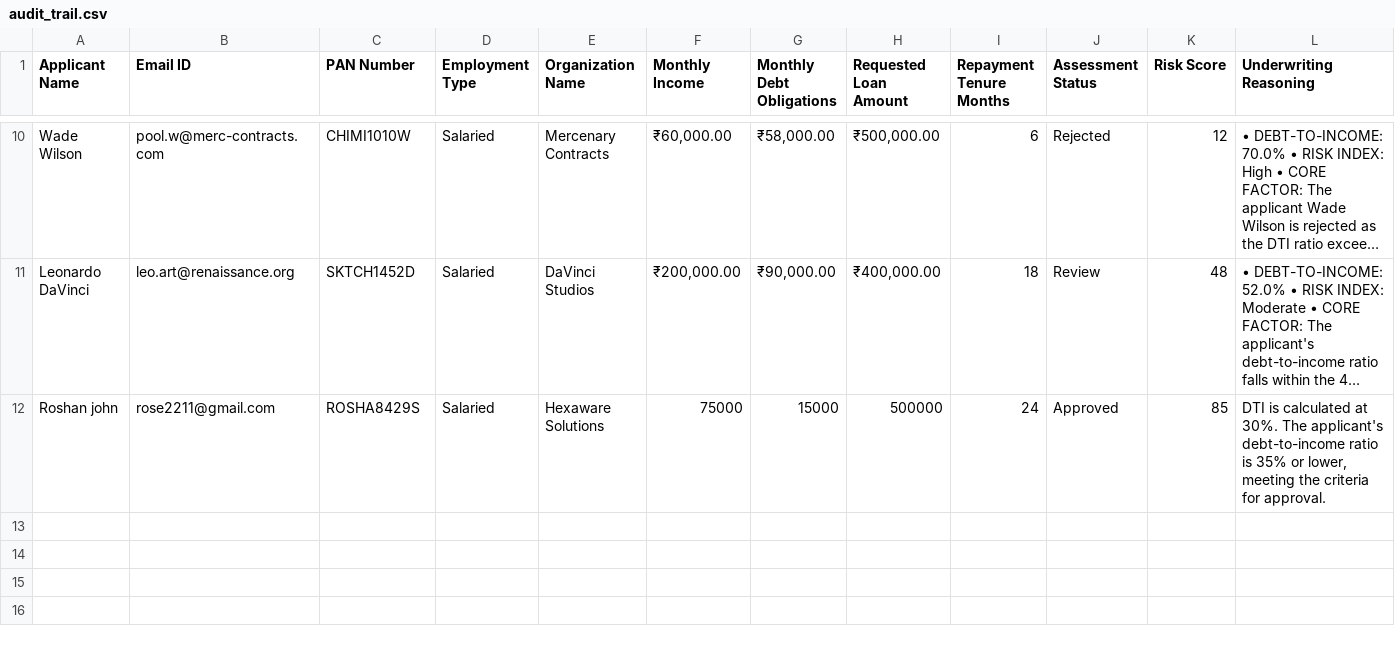
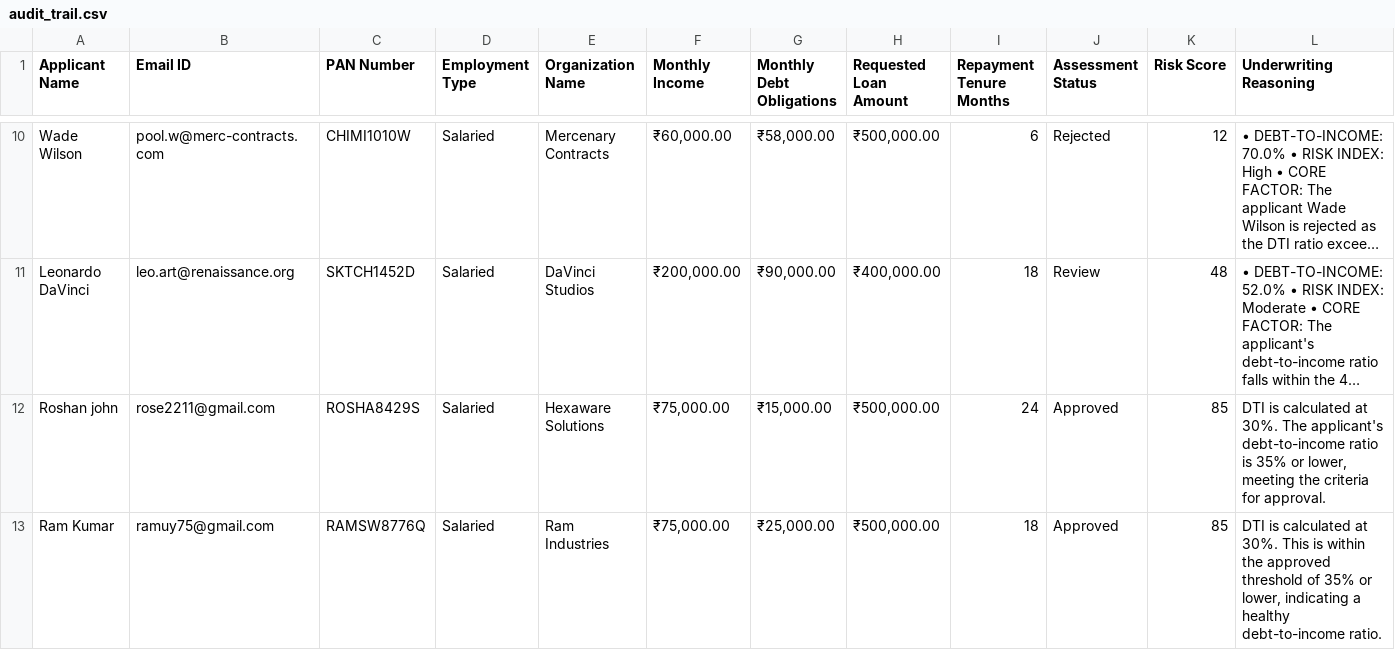
Before and after one commit to roshan-22-web/CrediFlow, a CSV file: audit_trail.csv, drawn as a sheet; only a part is shown, gaps mark what is left out; long unchanged cells end in …; the diff names each change by its address in the sheet, - before the commit and + after, or states it on an @@ line.

Commit message:
GitOps Ledger Update: Processed ID RAMSW8776Q [Status: ]

```diff
--- a/audit_trail.csv
+++ b/audit_trail.csv
-F12 (Monthly Income): 75000
+F12 (Monthly Income): ₹75,000.00
-G12 (Monthly Debt Obligations): 15000
+G12 (Monthly Debt Obligations): ₹15,000.00
-H12 (Requested Loan Amount): 500000
+H12 (Requested Loan Amount): ₹500,000.00
+row 13: Ram Kumar | ramuy75@gmail.com | RAMSW8776Q | Salaried | Ram Industries | ₹75,000.00 | ₹25,000.00 | ₹500,000.00 | 18 | Approved | 85 | DTI is calculated at 30%. This is within the approved threshold of 35% or lower, indicating a healthy debt-to-income ratio.
```
